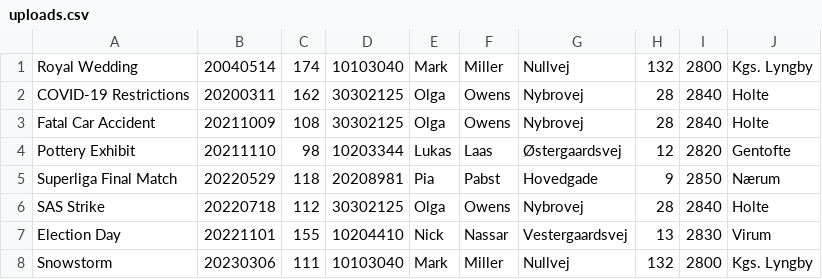
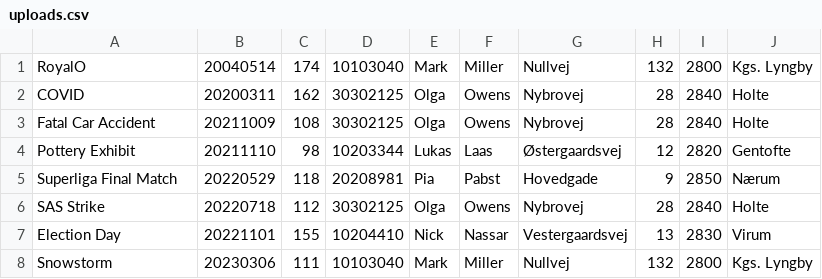
Before and after one commit to hellomelissaw/TV3DatabaseManipulation, a CSV file: src/main/java/uploads.csv, drawn as a sheet.

```diff
--- a/src/main/java/uploads.csv
+++ b/src/main/java/uploads.csv
@@ -1,3 +1,3 @@
-Royal Wedding;20040514;174;10103040;Mark;Miller;Nullvej;132;2800;Kgs. Lyngby
-COVID-19 Restrictions;20200311;162;30302125;Olga;Owens;Nybrovej;28;2840;Holte
+RoyalO;20040514;174;10103040;Mark;Miller;Nullvej;132;2800;Kgs. Lyngby
+COVID;20200311;162;30302125;Olga;Owens;Nybrovej;28;2840;Holte
 Fatal Car Accident;20211009;108;30302125;Olga;Owens;Nybrovej;28;2840;Holte
```
Also changed, not shown: 6 other files.
